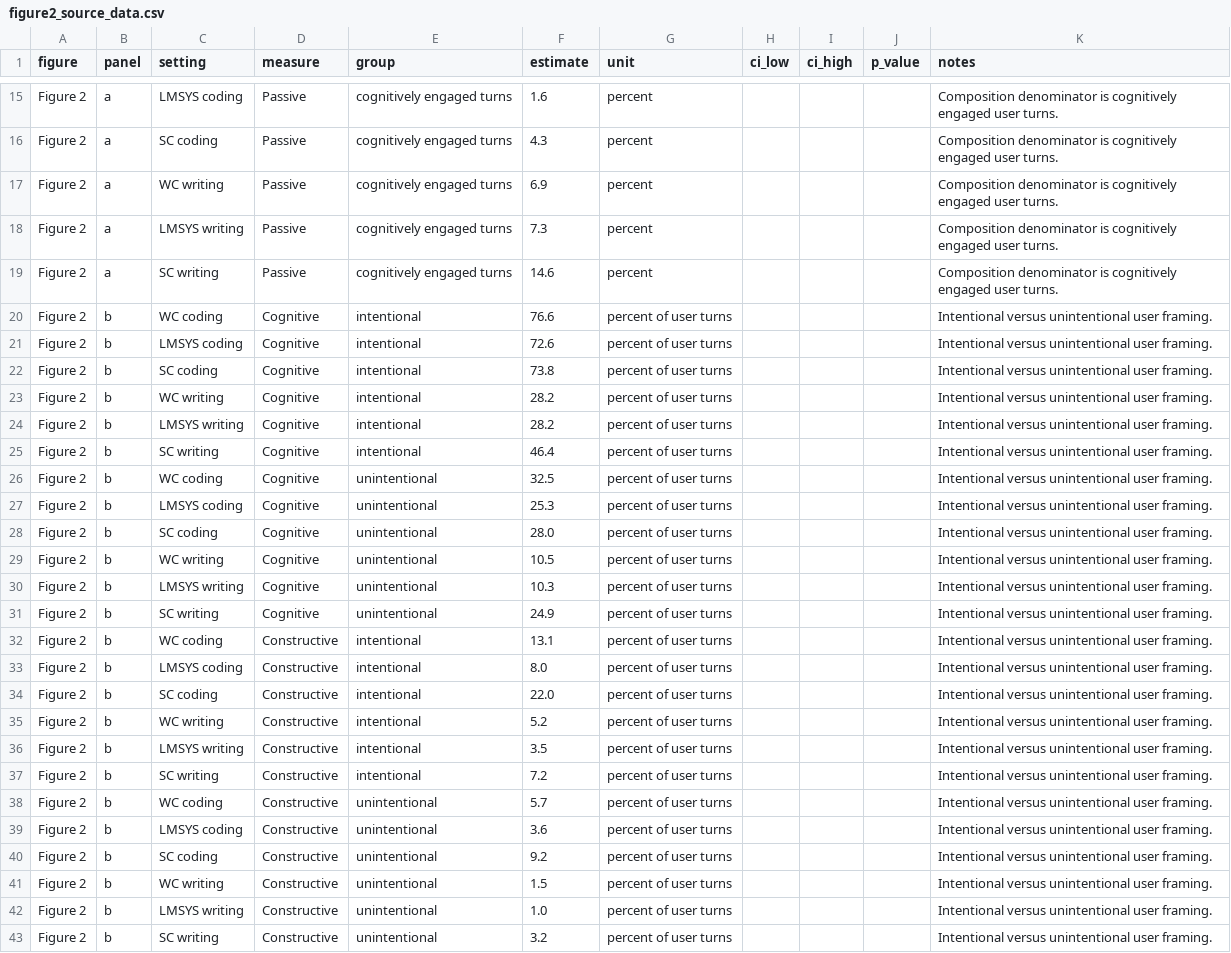
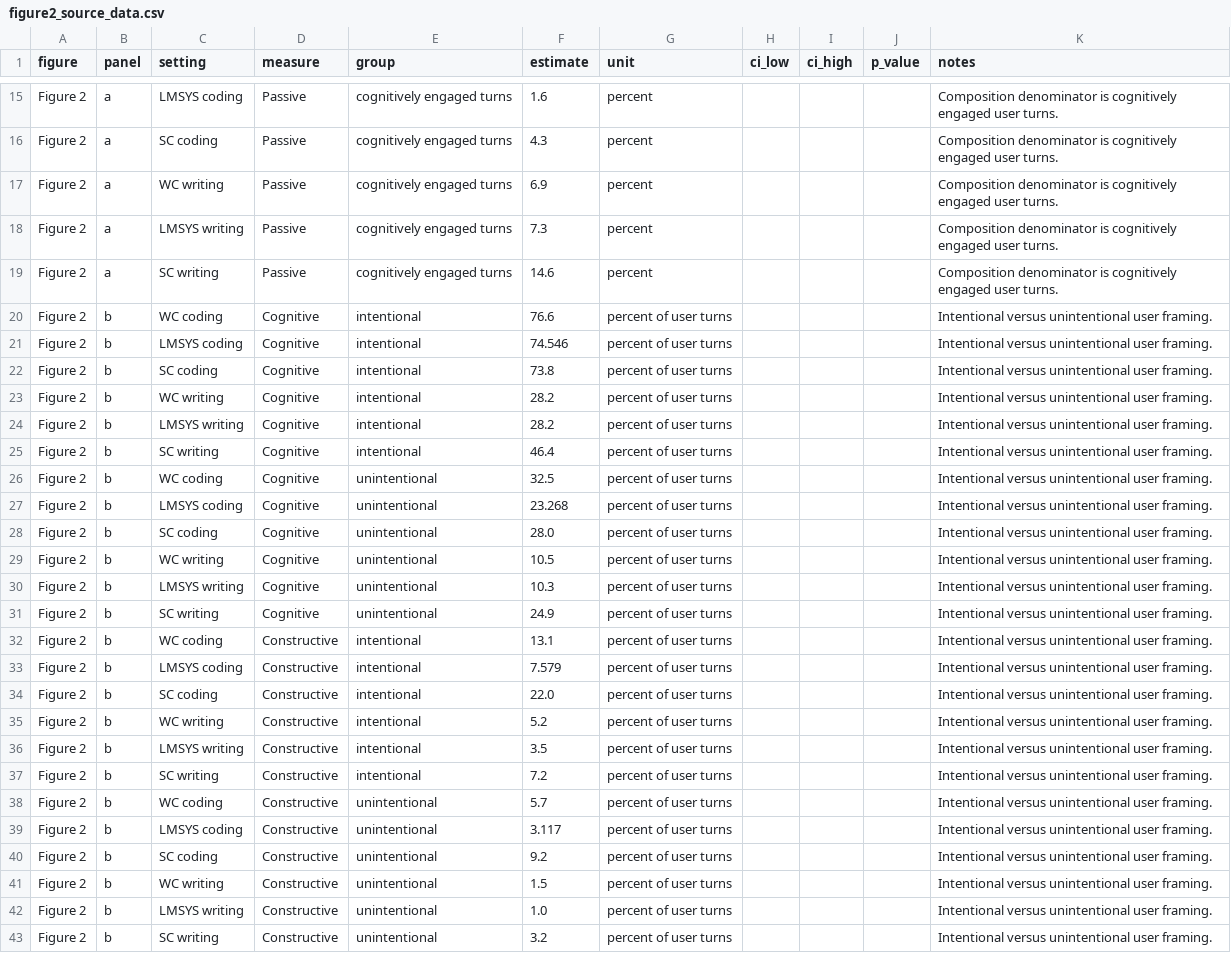
Before and after one commit to CinderD/Jun_10_NHB_Informal_Learning, a CSV file: source_data/figure2_source_data.csv, drawn as a sheet; only a part is shown, gaps mark what is left out.

Commit message:
Fix Figure 2b framing contrast estimand

```diff
--- a/source_data/figure2_source_data.csv
+++ b/source_data/figure2_source_data.csv
@@ -20,3 +20,3 @@ Figure 2,a,SC writing,Passive,cognitively engaged turns,14.6,percent,,,,Composit
 Figure 2,b,WC coding,Cognitive,intentional,76.6,percent of user turns,,,,Intentional versus unintentional user framing.
-Figure 2,b,LMSYS coding,Cognitive,intentional,72.6,percent of user turns,,,,Intentional versus unintentional user framing.
+Figure 2,b,LMSYS coding,Cognitive,intentional,74.546,percent of user turns,,,,Intentional versus unintentional user framing.
 Figure 2,b,SC coding,Cognitive,intentional,73.8,percent of user turns,,,,Intentional versus unintentional user framing.
@@ -26,3 +26,3 @@ Figure 2,b,SC writing,Cognitive,intentional,46.4,percent of user turns,,,,Intent
 Figure 2,b,WC coding,Cognitive,unintentional,32.5,percent of user turns,,,,Intentional versus unintentional user framing.
-Figure 2,b,LMSYS coding,Cognitive,unintentional,25.3,percent of user turns,,,,Intentional versus unintentional user framing.
+Figure 2,b,LMSYS coding,Cognitive,unintentional,23.268,percent of user turns,,,,Intentional versus unintentional user framing.
 Figure 2,b,SC coding,Cognitive,unintentional,28.0,percent of user turns,,,,Intentional versus unintentional user framing.
@@ -32,3 +32,3 @@ Figure 2,b,SC writing,Cognitive,unintentional,24.9,percent of user turns,,,,Inte
 Figure 2,b,WC coding,Constructive,intentional,13.1,percent of user turns,,,,Intentional versus unintentional user framing.
-Figure 2,b,LMSYS coding,Constructive,intentional,8.0,percent of user turns,,,,Intentional versus unintentional user framing.
+Figure 2,b,LMSYS coding,Constructive,intentional,7.579,percent of user turns,,,,Intentional versus unintentional user framing.
 Figure 2,b,SC coding,Constructive,intentional,22.0,percent of user turns,,,,Intentional versus unintentional user framing.
@@ -38,3 +38,3 @@ Figure 2,b,SC writing,Constructive,intentional,7.2,percent of user turns,,,,Inte
 Figure 2,b,WC coding,Constructive,unintentional,5.7,percent of user turns,,,,Intentional versus unintentional user framing.
-Figure 2,b,LMSYS coding,Constructive,unintentional,3.6,percent of user turns,,,,Intentional versus unintentional user framing.
+Figure 2,b,LMSYS coding,Constructive,unintentional,3.117,percent of user turns,,,,Intentional versus unintentional user framing.
 Figure 2,b,SC coding,Constructive,unintentional,9.2,percent of user turns,,,,Intentional versus unintentional user framing.
```
Also changed, not shown: 8 other files.
